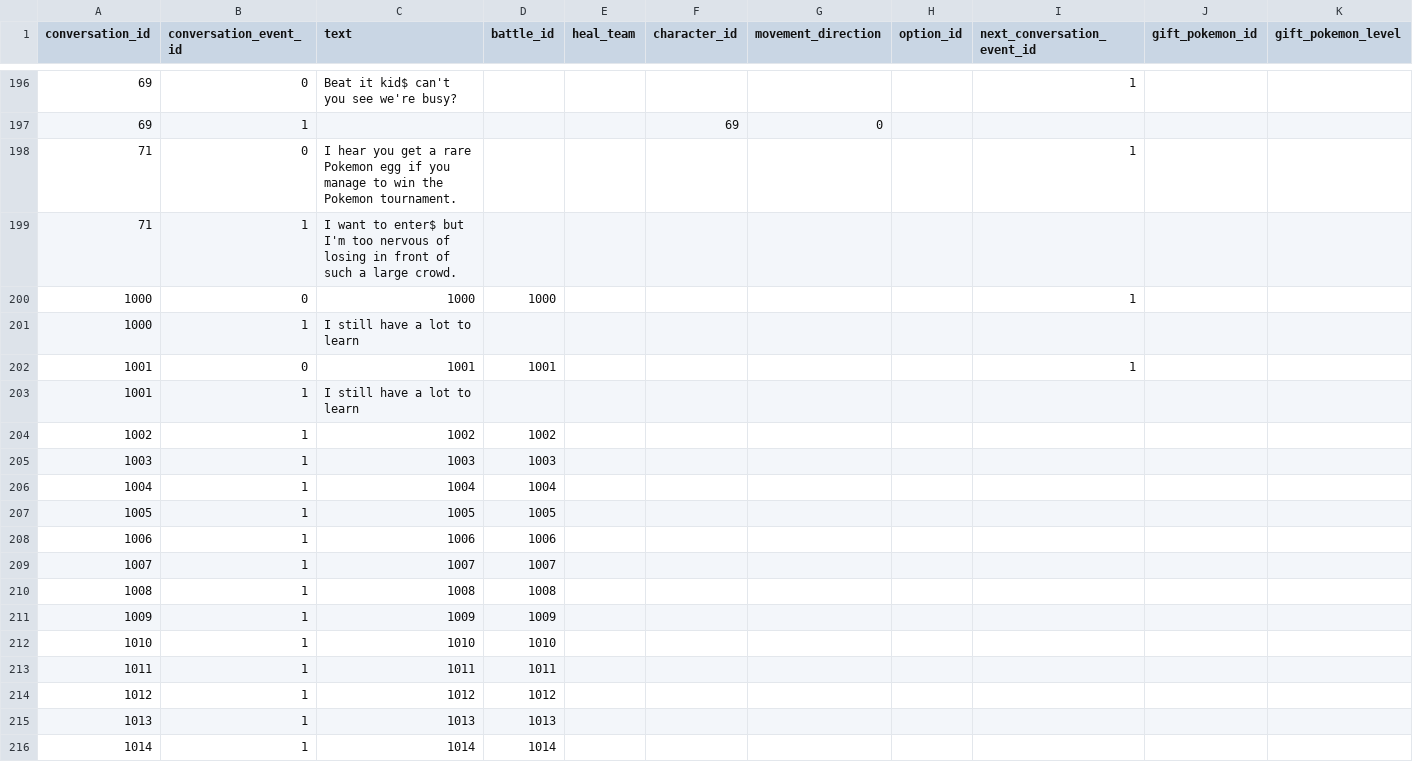
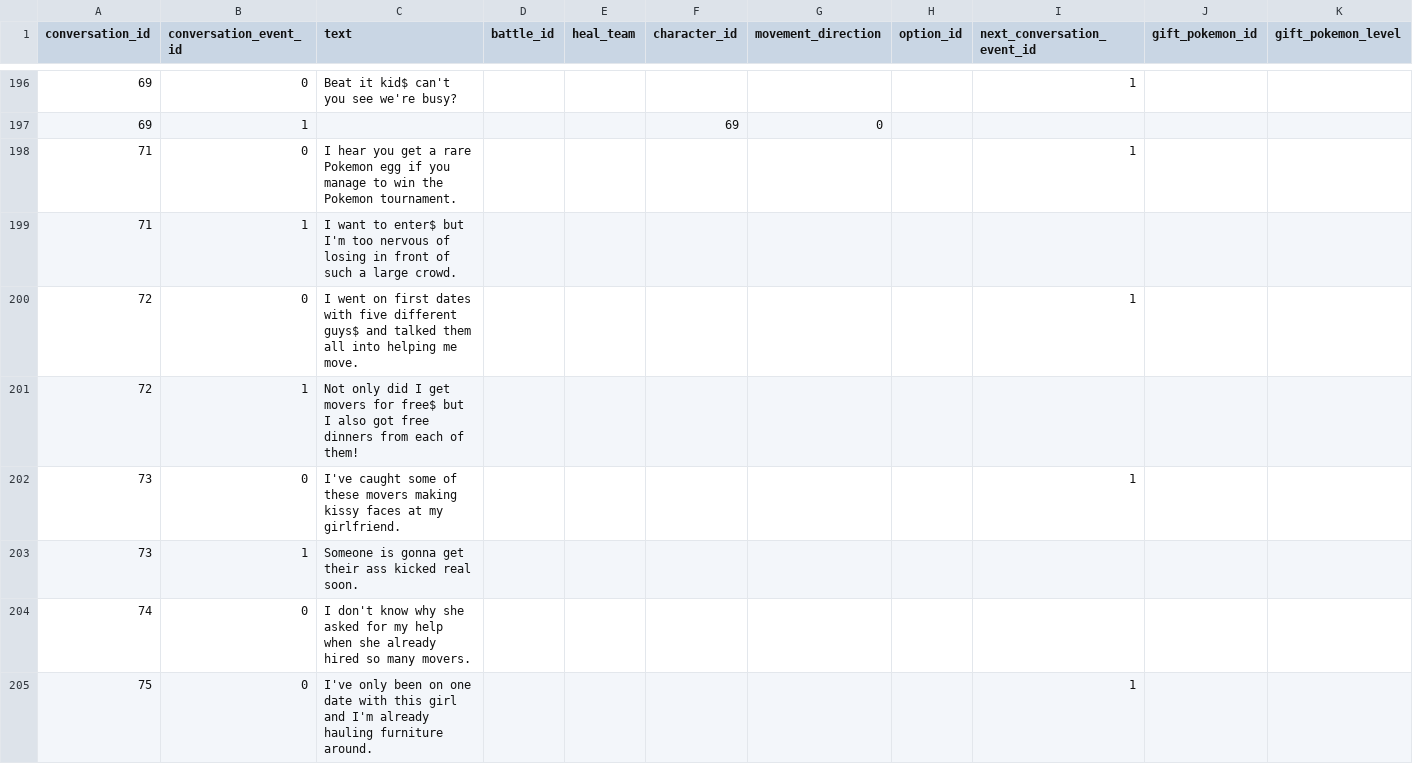
Before and after one commit to Jake-L/PokemonOceanBlue, a CSV file: src/rawdata/conversation.csv, drawn as a sheet; only a part is shown, gaps mark what is left out; the shorter side is filled out with more unchanged rows; rows hold the shown columns only; the diff covers the shown part only; the diff names each change by its address in the sheet, - before the commit and + after, or states it on an @@ line.

```diff
--- a/src/rawdata/conversation.csv
+++ b/src/rawdata/conversation.csv
+row 200: 72 | 0 | I went on first dates with five different guys$ and talked them all into helping me move. |  |  |  |  |  | 1
+row 201: 72 | 1 | Not only did I get movers for free$ but I also got free dinners from each of them!
+row 202: 73 | 0 | I've caught some of these movers making kissy faces at my girlfriend. |  |  |  |  |  | 1
+row 203: 73 | 1 | Someone is gonna get their ass kicked real soon.
+row 204: 74 | 0 | I don't know why she asked for my help when she already hired so many movers.
+row 205: 75 | 0 | I've only been on one date with this girl and I'm already hauling furniture around. |  |  |  |  |  | 1
```
Also changed, not shown: 6 added rows elsewhere in this file, src/maps/map30.csv, src/rawdata/characters.csv, 19 other files.
